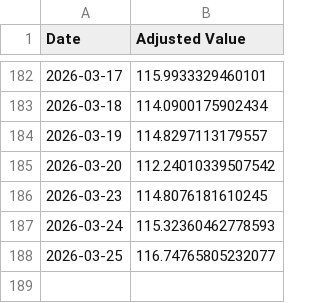
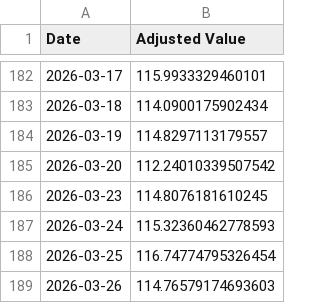
Before and after one commit to genPerms/ChatGPT-Micro-Cap-Experiment, a CSV file: Frontend/Baseline CSVs/russell.csv, drawn as a sheet; only a part is shown, gaps mark what is left out.

```diff
--- a/Frontend/Baseline CSVs/russell.csv
+++ b/Frontend/Baseline CSVs/russell.csv
@@ -187,2 +187,3 @@ Date,Adjusted Value
 2026-03-24,115.32360462778593
-2026-03-25,116.74765805232077
+2026-03-25,116.74774795326454
+2026-03-26,114.76579174693603
```
Also changed, not shown: Frontend/Baseline CSVs/sp500.csv, Scripts and CSV Files/Daily Updates.csv, 1 other file.
